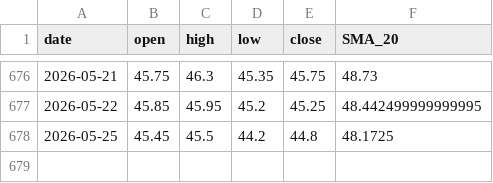
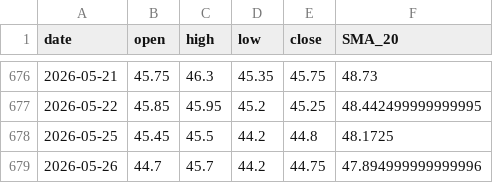
Before and after one commit to npc945/TSE-StrategyBot, a CSV file: web_kline_1301_daily.csv, drawn as a sheet; only a part is shown, gaps mark what is left out.

Commit message:
Auto-update daily live data 週二 2026/05/26

```diff
--- a/web_kline_1301_daily.csv
+++ b/web_kline_1301_daily.csv
@@ -678 +678,2 @@ date,open,high,low,close,SMA_20
 2026-05-25,45.45,45.5,44.2,44.8,48.1725
+2026-05-26,44.7,45.7,44.2,44.75,47.894999999999996
```
Also changed, not shown: web_kline_1513_daily.csv, web_kline_2308_daily.csv, 17 other files.
